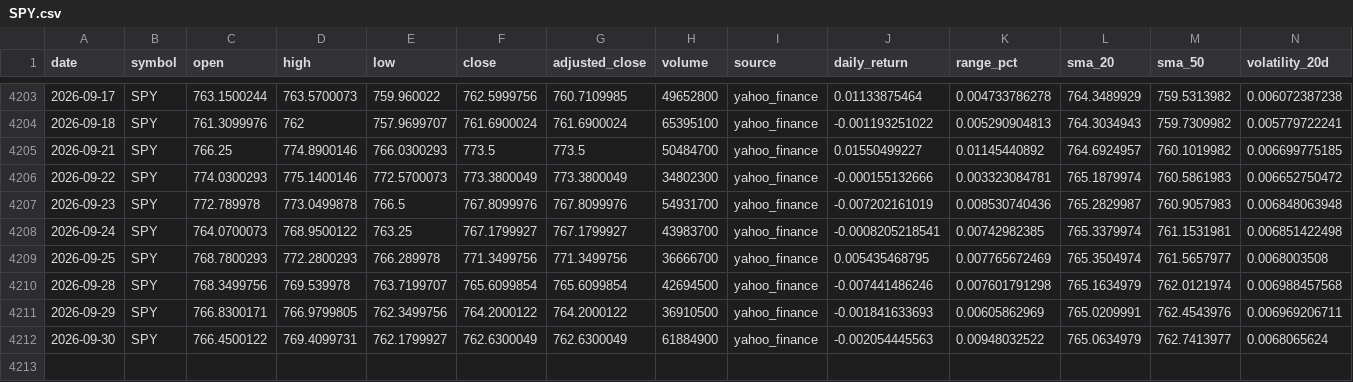
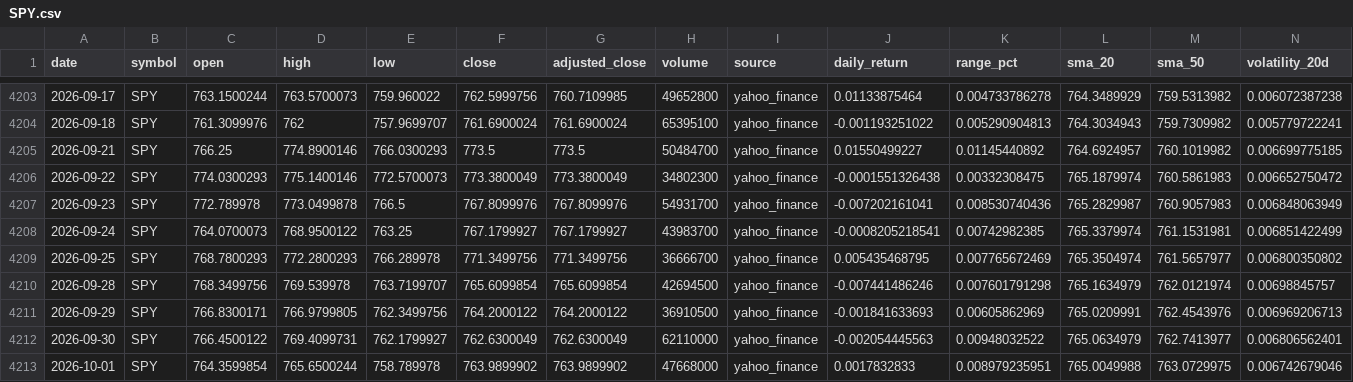
Before and after one commit to abi1010-git/predicting-stock-market-personal-project, a CSV file: data/SPY.csv, drawn as a sheet; only a part is shown, gaps mark what is left out.

```diff
--- a/data/SPY.csv
+++ b/data/SPY.csv
@@ -4205,8 +4205,9 @@ date,symbol,open,high,low,close,adjusted_close,volume,source,daily_return,range_
 2026-09-21,SPY,766.25,774.8900146,766.0300293,773.5,773.5,50484700,yahoo_finance,0.01550499227,0.01145440892,764.6924957,760.1019982,0.006699775185
-2026-09-22,SPY,774.0300293,775.1400146,772.5700073,773.3800049,773.3800049,34802300,yahoo_finance,-0.000155132666,0.003323084781,765.1879974,760.5861983,0.006652750472
-2026-09-23,SPY,772.789978,773.0499878,766.5,767.8099976,767.8099976,54931700,yahoo_finance,-0.007202161019,0.008530740436,765.2829987,760.9057983,0.006848063948
-2026-09-24,SPY,764.0700073,768.9500122,763.25,767.1799927,767.1799927,43983700,yahoo_finance,-0.0008205218541,0.00742982385,765.3379974,761.1531981,0.006851422498
-2026-09-25,SPY,768.7800293,772.2800293,766.289978,771.3499756,771.3499756,36666700,yahoo_finance,0.005435468795,0.007765672469,765.3504974,761.5657977,0.0068003508
-2026-09-28,SPY,768.3499756,769.539978,763.7199707,765.6099854,765.6099854,42694500,yahoo_finance,-0.007441486246,0.007601791298,765.1634979,762.0121974,0.006988457568
-2026-09-29,SPY,766.8300171,766.9799805,762.3499756,764.2000122,764.2000122,36910500,yahoo_finance,-0.001841633693,0.00605862969,765.0209991,762.4543976,0.006969206711
-2026-09-30,SPY,766.4500122,769.4099731,762.1799927,762.6300049,762.6300049,61884900,yahoo_finance,-0.002054445563,0.00948032522,765.0634979,762.7413977,0.0068065624
+2026-09-22,SPY,774.0300293,775.1400146,772.5700073,773.3800049,773.3800049,34802300,yahoo_finance,-0.0001551326438,0.00332308475,765.1879974,760.5861983,0.006652750472
+2026-09-23,SPY,772.789978,773.0499878,766.5,767.8099976,767.8099976,54931700,yahoo_finance,-0.007202161041,0.008530740436,765.2829987,760.9057983,0.006848063949
+2026-09-24,SPY,764.0700073,768.9500122,763.25,767.1799927,767.1799927,43983700,yahoo_finance,-0.0008205218541,0.00742982385,765.3379974,761.1531981,0.006851422499
+2026-09-25,SPY,768.7800293,772.2800293,766.289978,771.3499756,771.3499756,36666700,yahoo_finance,0.005435468795,0.007765672469,765.3504974,761.5657977,0.006800350802
+2026-09-28,SPY,768.3499756,769.539978,763.7199707,765.6099854,765.6099854,42694500,yahoo_finance,-0.007441486246,0.007601791298,765.1634979,762.0121974,0.00698845757
+2026-09-29,SPY,766.8300171,766.9799805,762.3499756,764.2000122,764.2000122,36910500,yahoo_finance,-0.001841633693,0.00605862969,765.0209991,762.4543976,0.006969206713
+2026-09-30,SPY,766.4500122,769.4099731,762.1799927,762.6300049,762.6300049,62110000,yahoo_finance,-0.002054445563,0.00948032522,765.0634979,762.7413977,0.006806562401
+2026-10-01,SPY,764.3599854,765.6500244,758.789978,763.9899902,763.9899902,47668000,yahoo_finance,0.0017832833,0.008979235951,765.0049988,763.0729975,0.006742679046
```
Also changed, not shown: data/AAPL.csv, data/IWM.csv, 3 other files.
